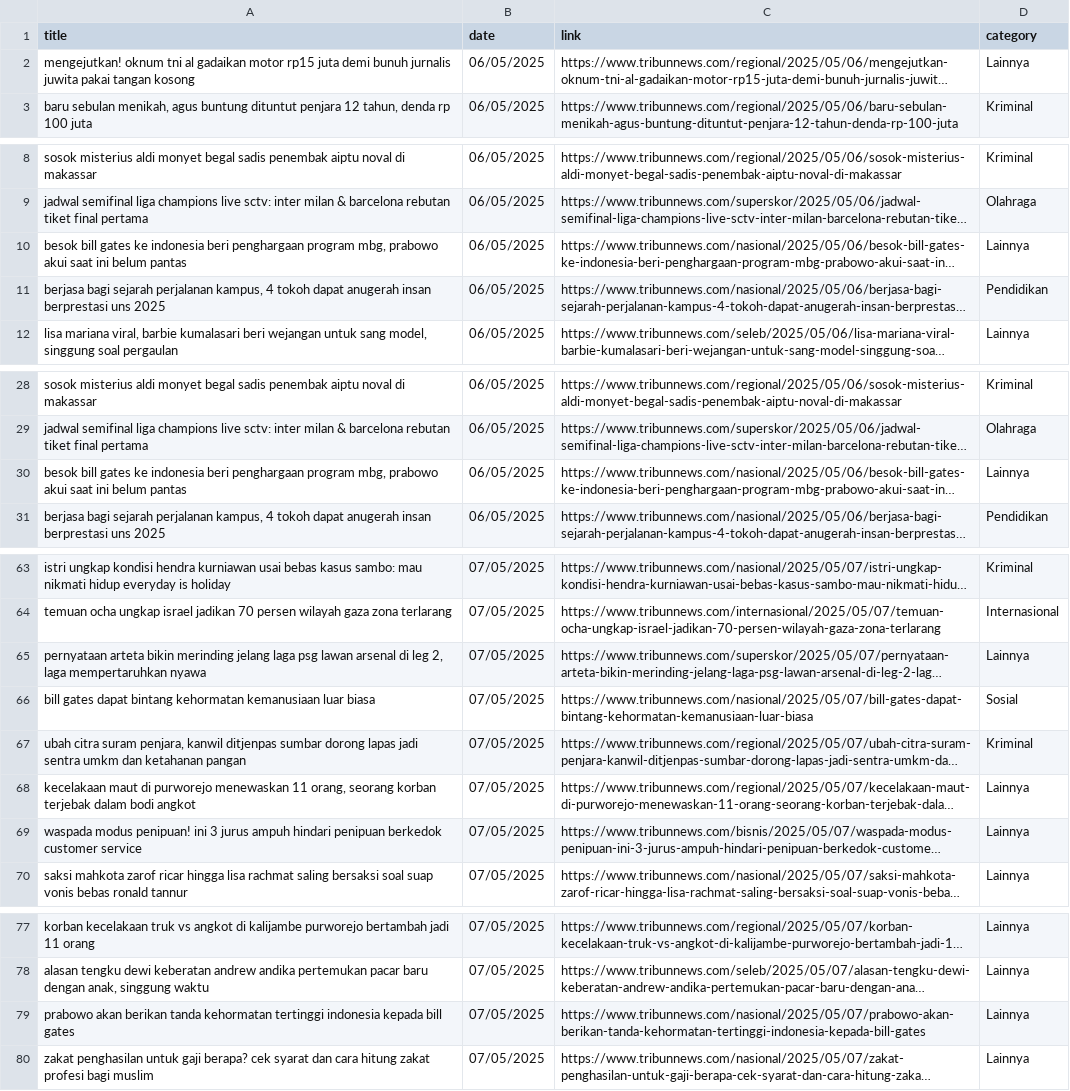
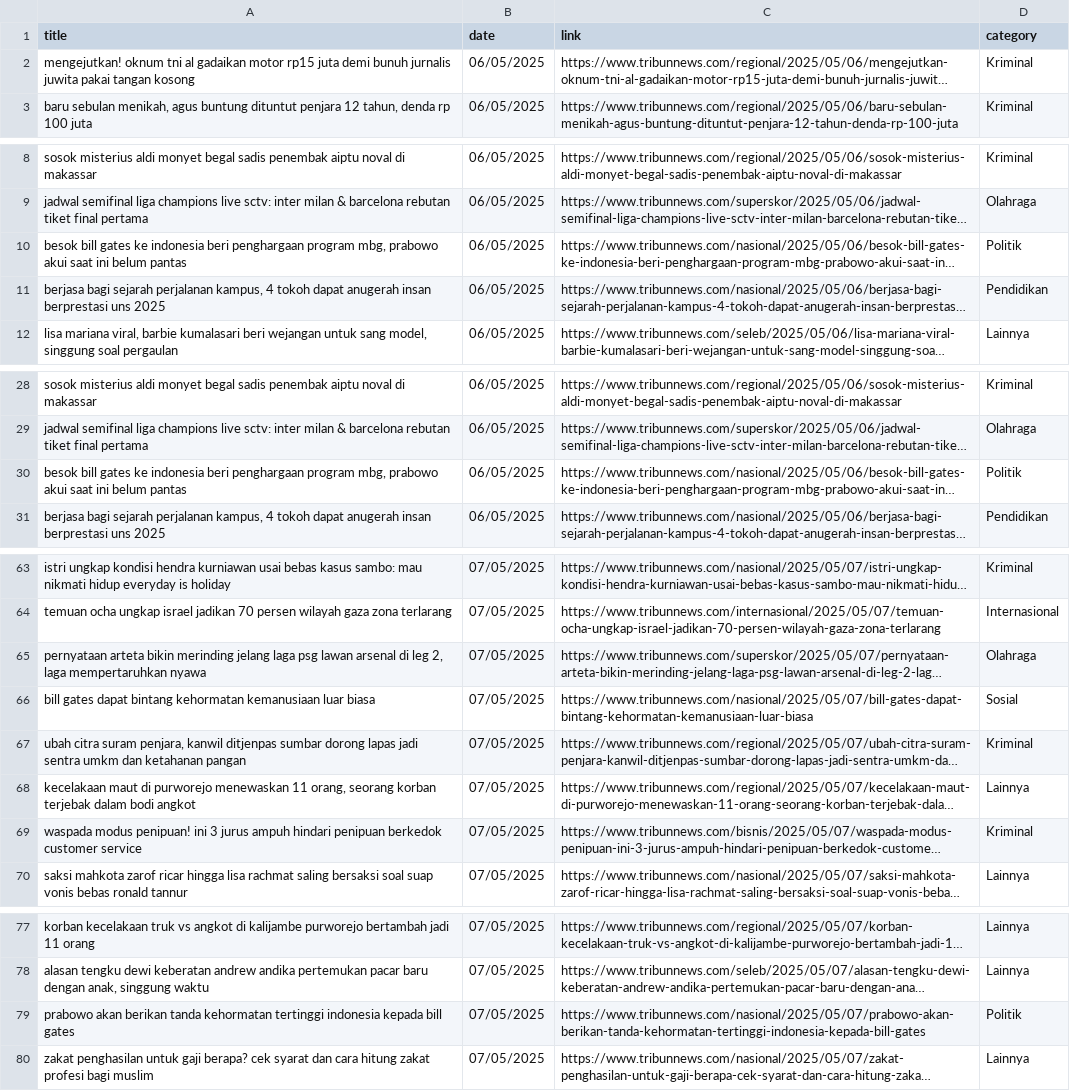
Before and after one commit to AriqF1/learn_data, a CSV file: data/data_tribunnews_cleaned.csv, drawn as a sheet; only a part is shown, gaps mark what is left out; long unchanged cells end in …; the diff covers the shown part only; the diff names each change by its address in the sheet, - before the commit and + after, or states it on an @@ line.

Commit message:
Update category classifications in cleansing notebook and CSV file for accuracy

```diff
--- a/data/data_tribunnews_cleaned.csv
+++ b/data/data_tribunnews_cleaned.csv
-D2 (category): Lainnya
+D2 (category): Kriminal
-D10 (category): Lainnya
+D10 (category): Politik
-D30 (category): Lainnya
+D30 (category): Politik
-D65 (category): Lainnya
+D65 (category): Olahraga
-D69 (category): Lainnya
+D69 (category): Kriminal
-D79 (category): Lainnya
+D79 (category): Politik
```
Also changed, not shown: 9 edited cells elsewhere in this file, 1 other file.
